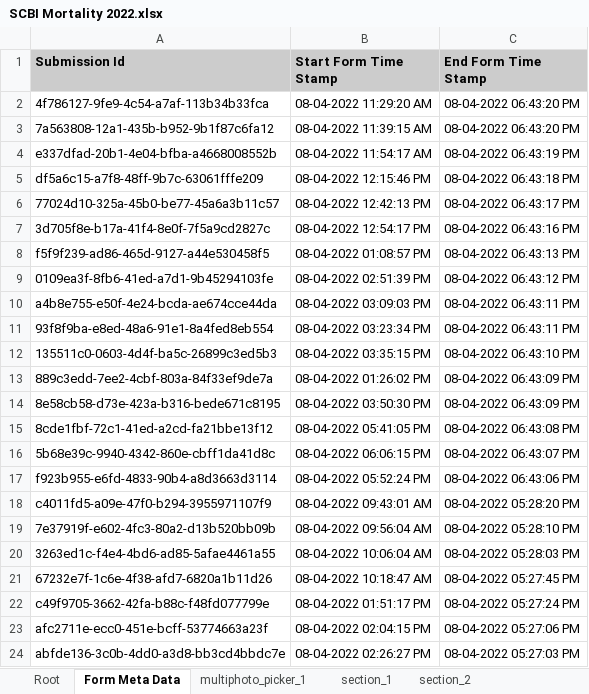
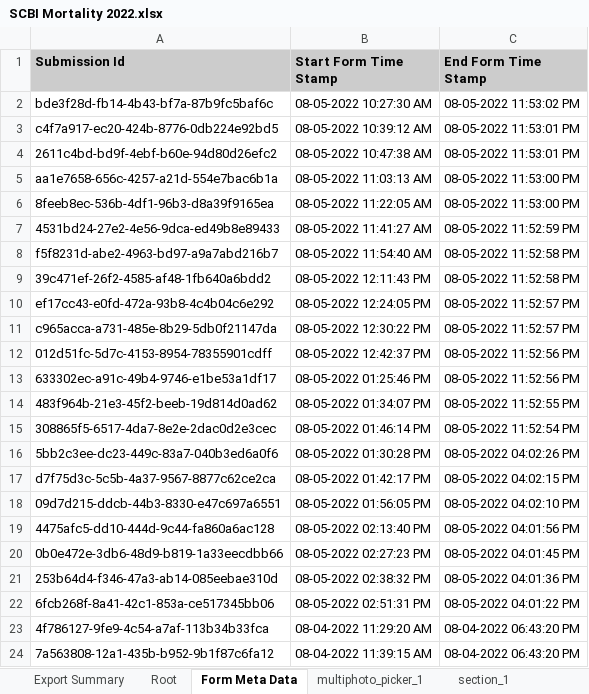
Before and after one commit to SCBI-ForestGEO/SCBImortality, an Excel workbook: raw_data/FFF_excel/SCBI Mortality 2022.xlsx, sheet Form Meta Data, drawn as a sheet; only a part is shown; the shorter side is filled out with more unchanged rows; values as stored, in another font and other column widths than the file's, no borders; the diff names each change by its address in the sheet, - before the commit and + after, or states it on an @@ line.

```diff
--- a/raw_data/FFF_excel/SCBI Mortality 2022.xlsx (sheet Form Meta Data)
+++ b/raw_data/FFF_excel/SCBI Mortality 2022.xlsx (sheet Form Meta Data)
+sheet tab: Export Summary
+row 2: bde3f28d-fb14-4b43-bf7a-87b9fc5baf6c | 08-05-2022 10:27:30 AM | 08-05-2022 11:53:02 PM
+row 3: c4f7a917-ec20-424b-8776-0db224e92bd5 | 08-05-2022 10:39:12 AM | 08-05-2022 11:53:01 PM
+row 4: 2611c4bd-bd9f-4ebf-b60e-94d80d26efc2 | 08-05-2022 10:47:38 AM | 08-05-2022 11:53:01 PM
+row 5: aa1e7658-656c-4257-a21d-554e7bac6b1a | 08-05-2022 11:03:13 AM | 08-05-2022 11:53:00 PM
+row 6: 8feeb8ec-536b-4df1-96b3-d8a39f9165ea | 08-05-2022 11:22:05 AM | 08-05-2022 11:53:00 PM
+row 7: 4531bd24-27e2-4e56-9dca-ed49b8e89433 | 08-05-2022 11:41:27 AM | 08-05-2022 11:52:59 PM
+row 8: f5f8231d-abe2-4963-bd97-a9a7abd216b7 | 08-05-2022 11:54:40 AM | 08-05-2022 11:52:58 PM
+row 9: 39c471ef-26f2-4585-af48-1fb640a6bdd2 | 08-05-2022 12:11:43 PM | 08-05-2022 11:52:58 PM
+row 10: ef17cc43-e0fd-472a-93b8-4c4b04c6e292 | 08-05-2022 12:24:05 PM | 08-05-2022 11:52:57 PM
+row 11: c965acca-a731-485e-8b29-5db0f21147da | 08-05-2022 12:30:22 PM | 08-05-2022 11:52:57 PM
+row 12: 012d51fc-5d7c-4153-8954-78355901cdff | 08-05-2022 12:42:37 PM | 08-05-2022 11:52:56 PM
+row 13: 633302ec-a91c-49b4-9746-e1be53a1df17 | 08-05-2022 01:25:46 PM | 08-05-2022 11:52:56 PM
+row 14: 483f964b-21e3-45f2-beeb-19d814d0ad62 | 08-05-2022 01:34:07 PM | 08-05-2022 11:52:55 PM
+row 15: 308865f5-6517-4da7-8e2e-2dac0d2e3cec | 08-05-2022 01:46:14 PM | 08-05-2022 11:52:54 PM
+row 16: 5bb2c3ee-dc23-449c-83a7-040b3ed6a0f6 | 08-05-2022 01:30:28 PM | 08-05-2022 04:02:26 PM
+row 17: d7f75d3c-5c5b-4a37-9567-8877c62ce2ca | 08-05-2022 01:42:17 PM | 08-05-2022 04:02:15 PM
+row 18: 09d7d215-ddcb-44b3-8330-e47c697a6551 | 08-05-2022 01:56:05 PM | 08-05-2022 04:02:10 PM
+row 19: 4475afc5-dd10-444d-9c44-fa860a6ac128 | 08-05-2022 02:13:40 PM | 08-05-2022 04:01:56 PM
+row 20: 0b0e472e-3db6-48d9-b819-1a33eecdbb66 | 08-05-2022 02:27:23 PM | 08-05-2022 04:01:45 PM
+row 21: 253b64d4-f346-47a3-ab14-085eebae310d | 08-05-2022 02:38:32 PM | 08-05-2022 04:01:36 PM
+row 22: 6fcb268f-8a41-42c1-853a-ce517345bb06 | 08-05-2022 02:51:31 PM | 08-05-2022 04:01:22 PM
```
Also changed, not shown: sheet section_1, sheet section_2, sheet Root, sheet multiphoto_picker_1.
